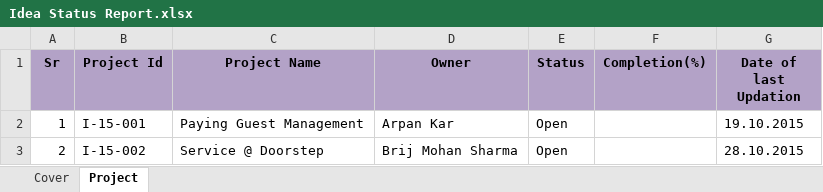
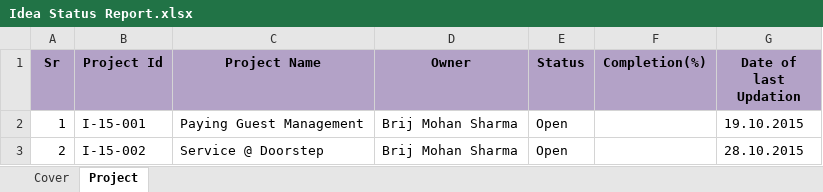
Before and after one commit to BinAff/Organization, an Excel workbook: Project Management/Idea Status Report.xlsx, sheet Project, drawn as a sheet; values as stored, in another font and other column widths than the file's, no borders; the diff names each change by its address in the sheet, - before the commit and + after, or states it on an @@ line.

```diff
--- a/Project Management/Idea Status Report.xlsx (sheet Project)
+++ b/Project Management/Idea Status Report.xlsx (sheet Project)
-D2 (Owner): Arpan Kar
+D2 (Owner): Brij Mohan Sharma
```
